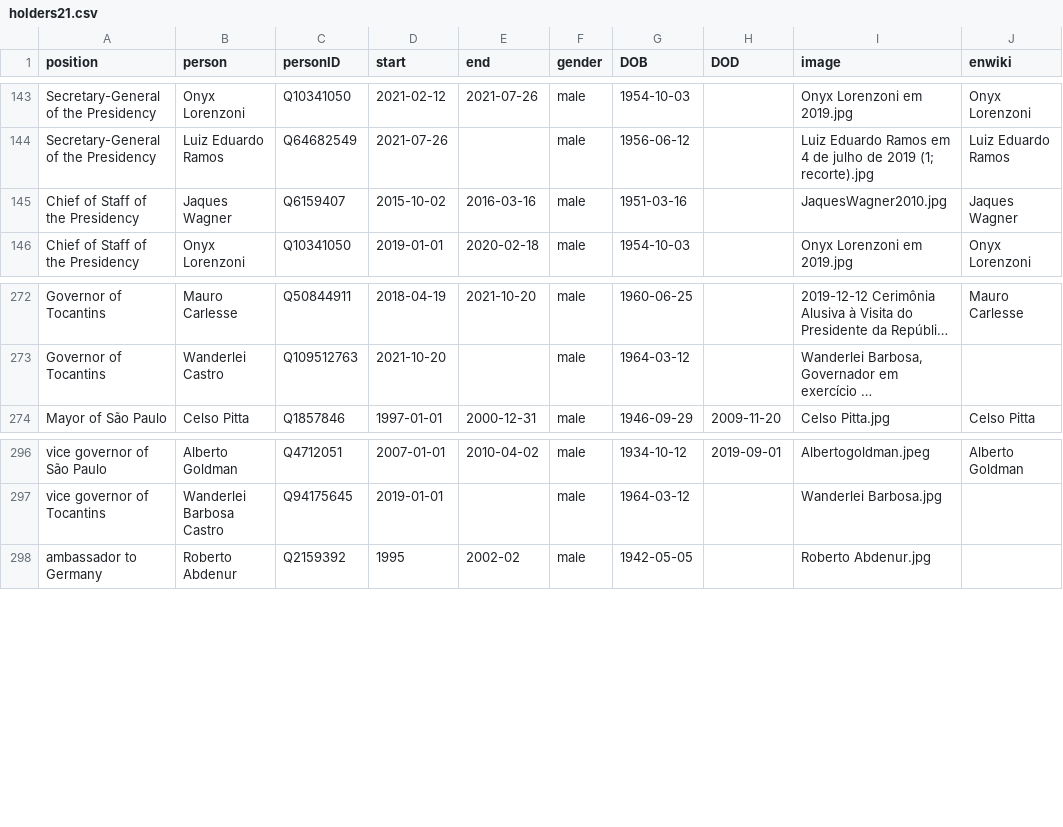
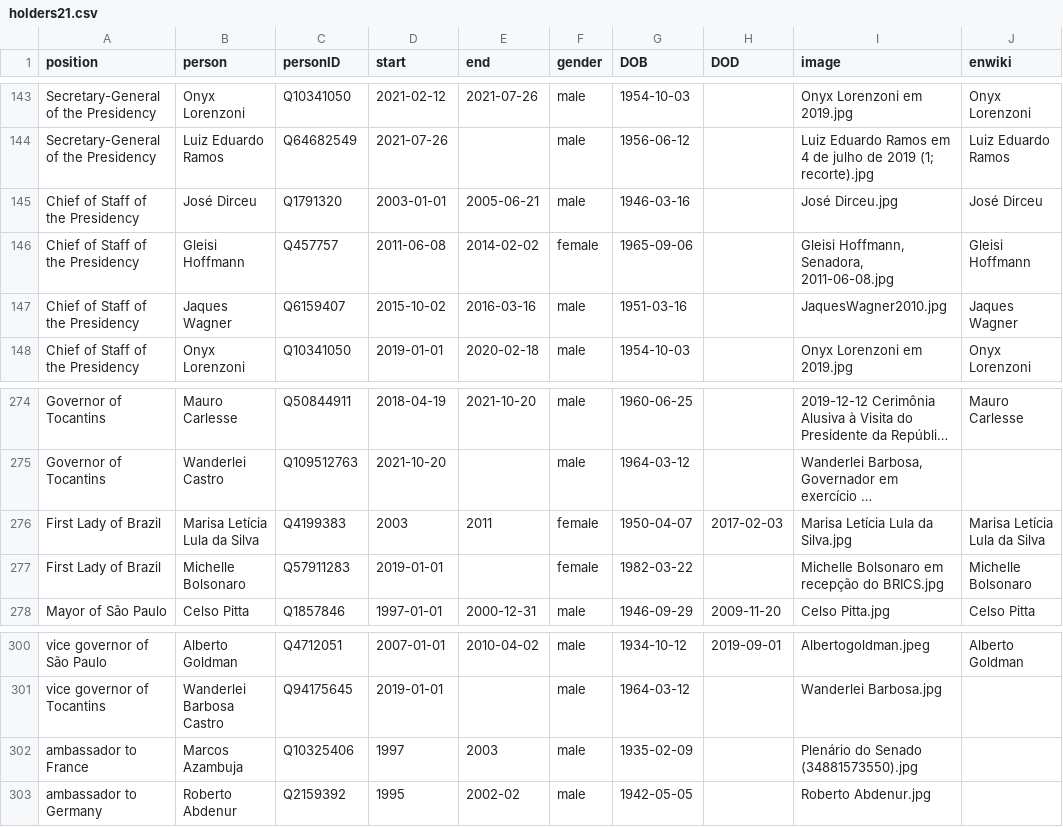
Before and after one commit to every-politician-scrapers/brazil-ministers, a CSV file: html/holders21.csv, drawn as a sheet; only a part is shown, gaps mark what is left out; long unchanged cells end in …; the diff names each change by its address in the sheet, - before the commit and + after, or states it on an @@ line.

```diff
--- a/html/holders21.csv
+++ b/html/holders21.csv
+row 145: Chief of Staff of the Presidency | José Dirceu | Q1791320 | 2003-01-01 | 2005-06-21 | male | 1946-03-16 |  | José Dirceu.jpg | José Dirceu
+row 146: Chief of Staff of the Presidency | Gleisi Hoffmann | Q457757 | 2011-06-08 | 2014-02-02 | female | 1965-09-06 |  | Gleisi Hoffmann, Senadora, 2011-06-08.jpg | Gleisi Hoffmann
+row 276: First Lady of Brazil | Marisa Letícia Lula da Silva | Q4199383 | 2003 | 2011 | female | 1950-04-07 | 2017-02-03 | Marisa Letícia Lula da Silva.jpg | Marisa Letícia Lula da Silva
+row 277: First Lady of Brazil | Michelle Bolsonaro | Q57911283 | 2019-01-01 |  | female | 1982-03-22 |  | Michelle Bolsonaro em recepção do BRICS.jpg | Michelle Bolsonaro
+row 302: ambassador to France | Marcos Azambuja | Q10325406 | 1997 | 2003 | male | 1935-02-09 |  | Plenário do Senado (34881573550).jpg
```
Also changed, not shown: html/family.csv, 1 other file.
